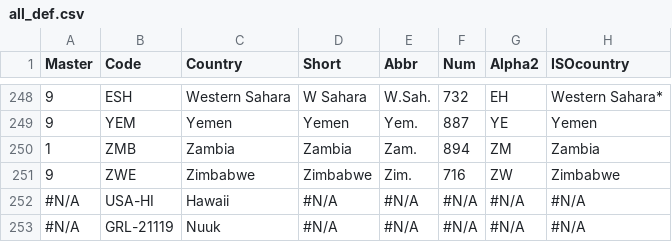
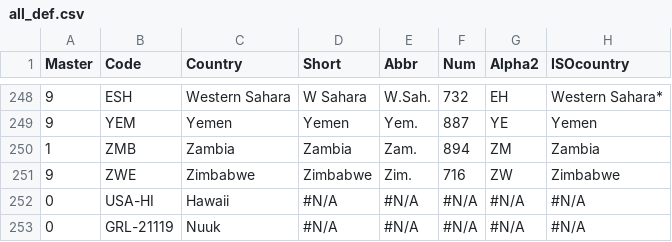
Before and after one commit to scanback/macro, a CSV file: all_def.csv, drawn as a sheet; only a part is shown, gaps mark what is left out; the diff names each change by its address in the sheet, - before the commit and + after, or states it on an @@ line.

Commit message:
Update all_def.csv

```diff
--- a/all_def.csv
+++ b/all_def.csv
-A252:A253 (Master): #N/A
+A252:A253 (Master): 0
```
